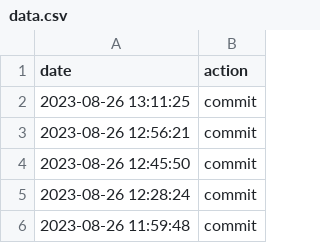
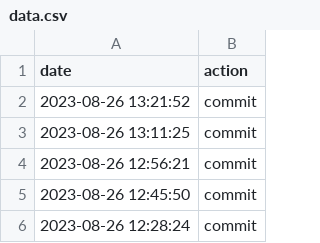
Before and after one commit to aikeji/autocommit, a CSV file: data.csv, drawn as a sheet; only a part is shown; the shorter side is filled out with more unchanged rows.

Commit message:
action:Sat Aug 26 13:21:52 UTC 2023

```diff
--- a/data.csv
+++ b/data.csv
@@ -1,2 +1,3 @@
 date,action
+2023-08-26 13:21:52,commit
 2023-08-26 13:11:25,commit
```
Also changed, not shown: 1 other file.
